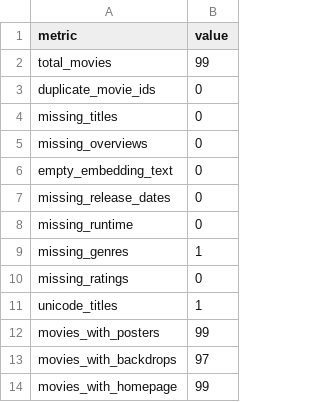
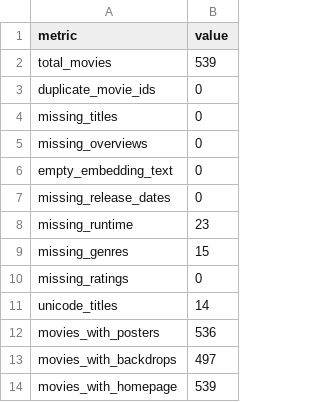
Before and after one commit to alekya-06/RAG-Chatbot, a CSV file: data/eda/dataset_health.csv, drawn as a sheet.

```diff
--- a/data/eda/dataset_health.csv
+++ b/data/eda/dataset_health.csv
@@ -1,3 +1,3 @@
 metric,value
-total_movies,99
+total_movies,539
 duplicate_movie_ids,0
@@ -7,8 +7,8 @@ empty_embedding_text,0
 missing_release_dates,0
-missing_runtime,0
-missing_genres,1
+missing_runtime,23
+missing_genres,15
 missing_ratings,0
-unicode_titles,1
-movies_with_posters,99
-movies_with_backdrops,97
-movies_with_homepage,99
+unicode_titles,14
+movies_with_posters,536
+movies_with_backdrops,497
+movies_with_homepage,539
```
Also changed, not shown: data/eda/collection_distribution.csv, data/eda/missing_values.csv, 3 other files.
